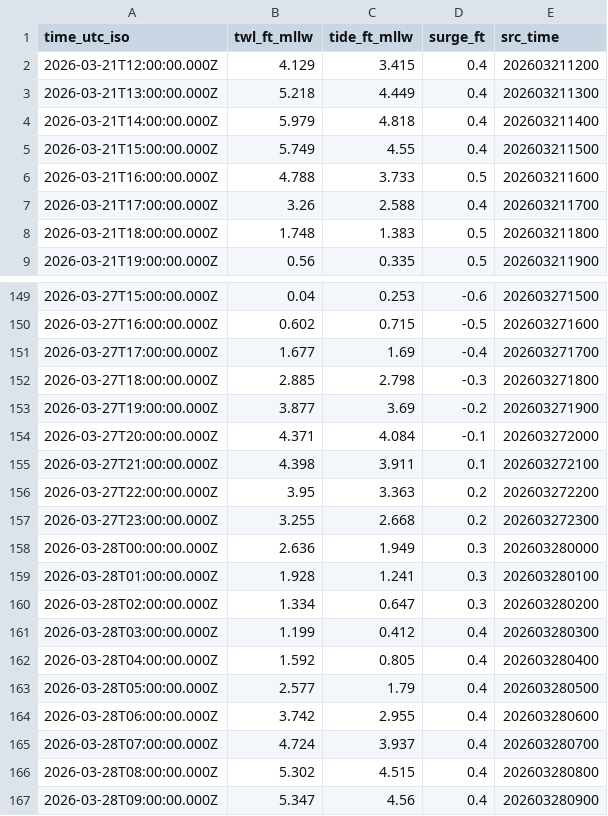
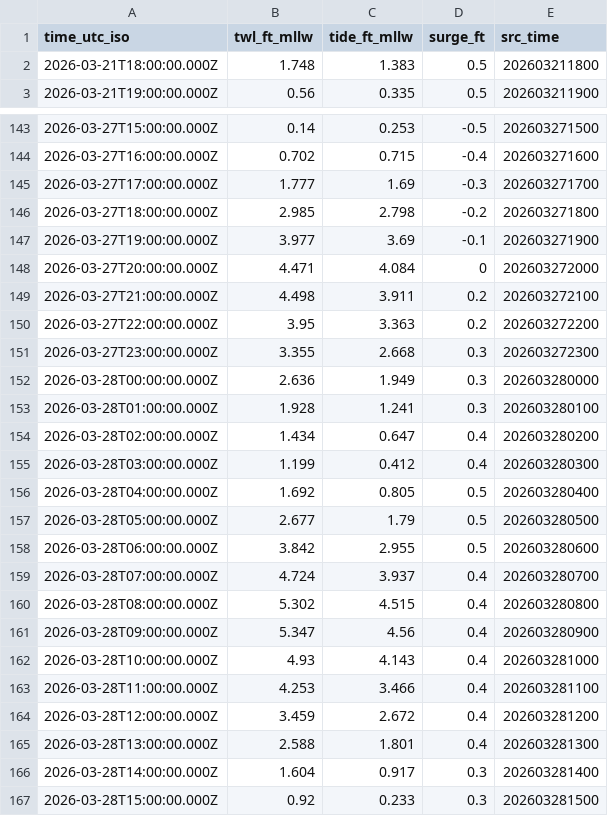
Before and after one commit to hondrospj/Keansburg, a CSV file: data/petss_forecast.csv, drawn as a sheet; only a part is shown, gaps mark what is left out; the shorter side is filled out with more unchanged rows; the diff covers the shown part only.

```diff
--- a/data/petss_forecast.csv
+++ b/data/petss_forecast.csv
@@ -1,8 +1,2 @@
 time_utc_iso,twl_ft_mllw,tide_ft_mllw,surge_ft,src_time
-2026-03-21T12:00:00.000Z,4.129,3.415,0.4,202603211200
-2026-03-21T13:00:00.000Z,5.218,4.449,0.4,202603211300
-2026-03-21T14:00:00.000Z,5.979,4.818,0.4,202603211400
-2026-03-21T15:00:00.000Z,5.749,4.55,0.4,202603211500
-2026-03-21T16:00:00.000Z,4.788,3.733,0.5,202603211600
-2026-03-21T17:00:00.000Z,3.26,2.588,0.4,202603211700
 2026-03-21T18:00:00.000Z,1.748,1.383,0.5,202603211800
@@ -149,17 +143,17 @@ time_utc_iso,twl_ft_mllw,tide_ft_mllw,surge_ft,src_time
-2026-03-27T15:00:00.000Z,0.04,0.253,-0.6,202603271500
-2026-03-27T16:00:00.000Z,0.602,0.715,-0.5,202603271600
-2026-03-27T17:00:00.000Z,1.677,1.69,-0.4,202603271700
-2026-03-27T18:00:00.000Z,2.885,2.798,-0.3,202603271800
-2026-03-27T19:00:00.000Z,3.877,3.69,-0.2,202603271900
-2026-03-27T20:00:00.000Z,4.371,4.084,-0.1,202603272000
-2026-03-27T21:00:00.000Z,4.398,3.911,0.1,202603272100
+2026-03-27T15:00:00.000Z,0.14,0.253,-0.5,202603271500
+2026-03-27T16:00:00.000Z,0.702,0.715,-0.4,202603271600
+2026-03-27T17:00:00.000Z,1.777,1.69,-0.3,202603271700
+2026-03-27T18:00:00.000Z,2.985,2.798,-0.2,202603271800
+2026-03-27T19:00:00.000Z,3.977,3.69,-0.1,202603271900
+2026-03-27T20:00:00.000Z,4.471,4.084,0,202603272000
+2026-03-27T21:00:00.000Z,4.498,3.911,0.2,202603272100
 2026-03-27T22:00:00.000Z,3.95,3.363,0.2,202603272200
-2026-03-27T23:00:00.000Z,3.255,2.668,0.2,202603272300
+2026-03-27T23:00:00.000Z,3.355,2.668,0.3,202603272300
 2026-03-28T00:00:00.000Z,2.636,1.949,0.3,202603280000
 2026-03-28T01:00:00.000Z,1.928,1.241,0.3,202603280100
-2026-03-28T02:00:00.000Z,1.334,0.647,0.3,202603280200
+2026-03-28T02:00:00.000Z,1.434,0.647,0.4,202603280200
 2026-03-28T03:00:00.000Z,1.199,0.412,0.4,202603280300
-2026-03-28T04:00:00.000Z,1.592,0.805,0.4,202603280400
-2026-03-28T05:00:00.000Z,2.577,1.79,0.4,202603280500
-2026-03-28T06:00:00.000Z,3.742,2.955,0.4,202603280600
+2026-03-28T04:00:00.000Z,1.692,0.805,0.5,202603280400
+2026-03-28T05:00:00.000Z,2.677,1.79,0.5,202603280500
+2026-03-28T06:00:00.000Z,3.842,2.955,0.5,202603280600
 2026-03-28T07:00:00.000Z,4.724,3.937,0.4,202603280700
```
Also changed, not shown: 6 added rows and 82 edited cells elsewhere in this file, 3 other files.
